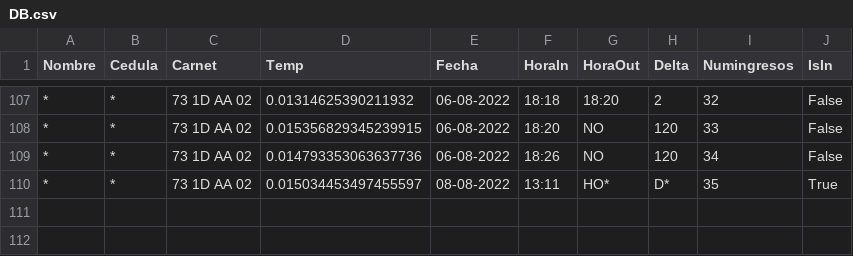
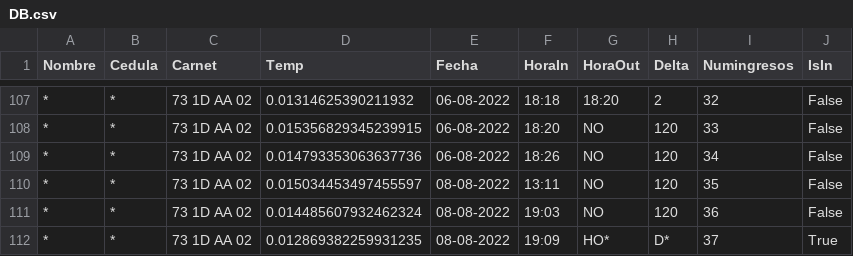
Before and after one commit to julianVelandia/UI_RETEDECON, a CSV file: src/models/data/DB.csv, drawn as a sheet; only a part is shown, gaps mark what is left out; the diff names each change by its address in the sheet, - before the commit and + after, or states it on an @@ line.

```diff
--- a/src/models/data/DB.csv
+++ b/src/models/data/DB.csv
-G110 (HoraOut): HO*
+G110 (HoraOut): NO
-H110 (Delta): D*
+H110 (Delta): 120
-J110 (IsIn): True
+J110 (IsIn): False
+row 111: * | * | 73 1D AA 02 | 0.014485607932462324 | 08-08-2022 | 19:03 | NO | 120 | 36 | False
+row 112: * | * | 73 1D AA 02 | 0.012869382259931235 | 08-08-2022 | 19:09 | HO* | D* | 37 | True
```
Also changed, not shown: 1 other file.
